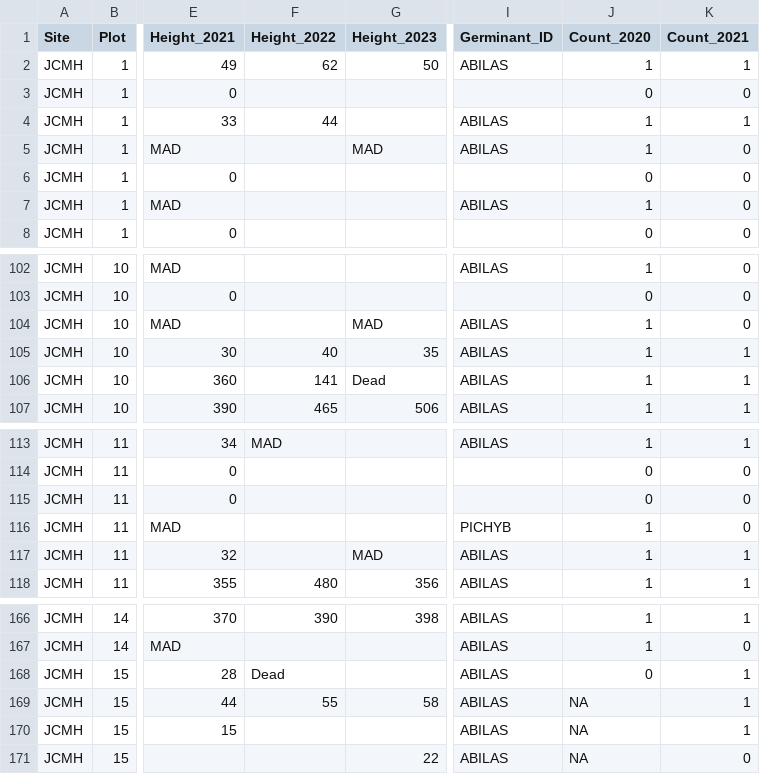
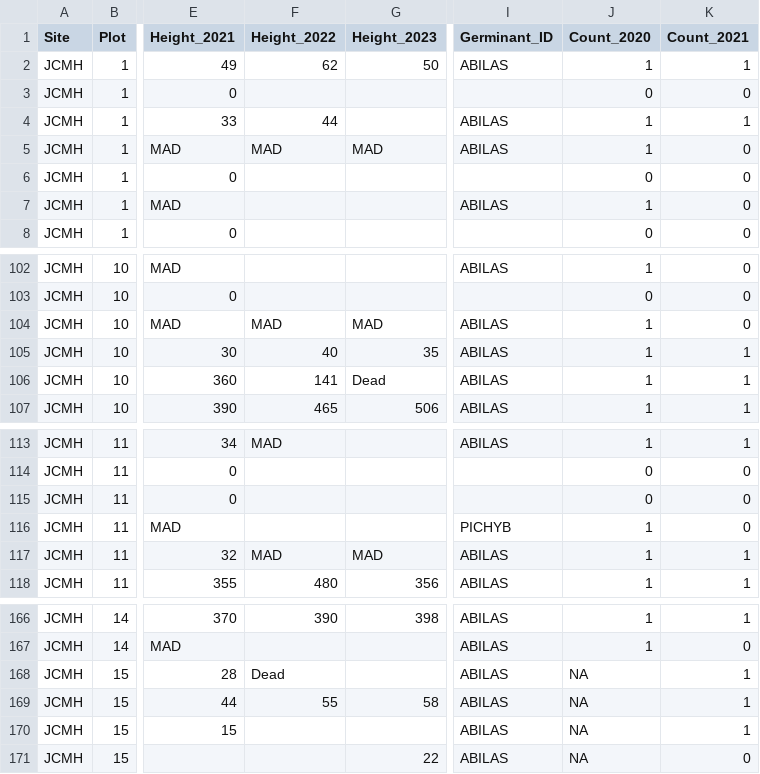
Before and after one commit to temporalecologylab/coexistBCforests, a CSV file: Data/Janzen-Connell/SeedlingDATA2021-2023.csv, drawn as a sheet; only a part is shown, gaps mark what is left out; the diff names each change by its address in the sheet, - before the commit and + after, or states it on an @@ line.

```diff
--- a/Data/Janzen-Connell/SeedlingDATA2021-2023.csv
+++ b/Data/Janzen-Connell/SeedlingDATA2021-2023.csv
-F5 (Height_2022): (empty)
+F5 (Height_2022): MAD
-F104 (Height_2022): (empty)
+F104 (Height_2022): MAD
-F117 (Height_2022): (empty)
+F117 (Height_2022): MAD
-J168 (Count_2020): 0
+J168 (Count_2020): NA
```
Also changed, not shown: 15 other files.
